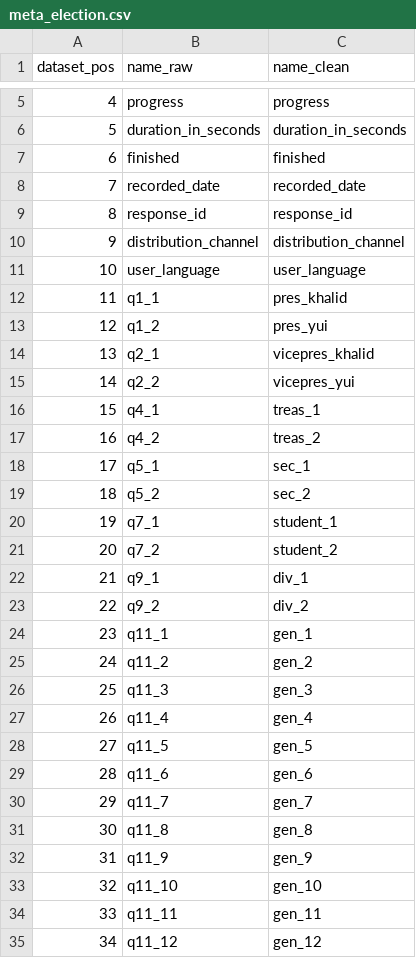
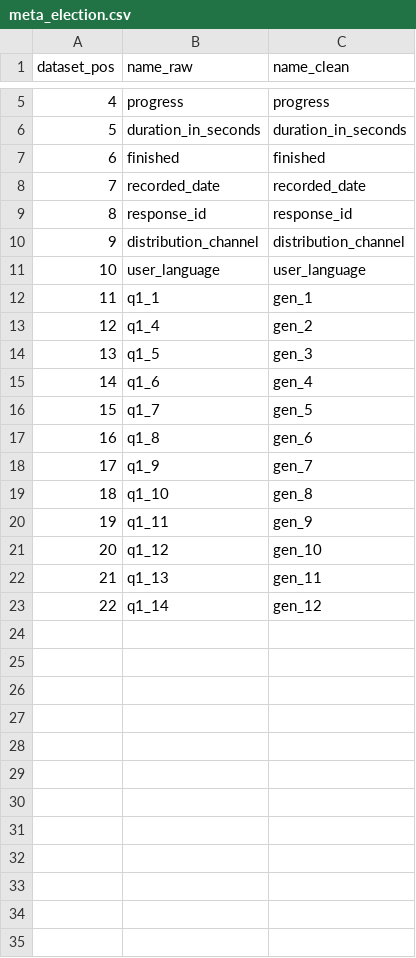
Before and after one commit to AIMOS-inc/elector, a CSV file: meta_election.csv, drawn as a sheet; only a part is shown, gaps mark what is left out; removed rows and columns are numbered as before the commit, all else as after; the diff names each change by its address in the sheet, - before the commit and + after, or states it on an @@ line.

```diff
--- a/meta_election.csv
+++ b/meta_election.csv
-C12 (name_clean): pres_khalid
+C12 (name_clean): gen_1
-row 13: 12 | q1_2 | pres_yui
-row 14: 13 | q2_1 | vicepres_khalid
-row 15: 14 | q2_2 | vicepres_yui
-row 16: 15 | q4_1 | treas_1
-row 17: 16 | q4_2 | treas_2
-row 18: 17 | q5_1 | sec_1
-row 19: 18 | q5_2 | sec_2
-row 20: 19 | q7_1 | student_1
-row 21: 20 | q7_2 | student_2
-row 22: 21 | q9_1 | div_1
-row 23: 22 | q9_2 | div_2
-row 24: 23 | q11_1 | gen_1
@@ column A (dataset_pos) renumbered from row 13 down @@
-B13 (name_raw): q11_2
+B13 (name_raw): q1_4
-B14 (name_raw): q11_3
+B14 (name_raw): q1_5
-B15 (name_raw): q11_4
+B15 (name_raw): q1_6
-B16 (name_raw): q11_5
+B16 (name_raw): q1_7
-B17 (name_raw): q11_6
+B17 (name_raw): q1_8
-B18 (name_raw): q11_7
+B18 (name_raw): q1_9
-B19 (name_raw): q11_8
+B19 (name_raw): q1_10
-B20 (name_raw): q11_9
+B20 (name_raw): q1_11
-B21 (name_raw): q11_10
+B21 (name_raw): q1_12
-B22 (name_raw): q11_11
+B22 (name_raw): q1_13
-B23 (name_raw): q11_12
+B23 (name_raw): q1_14
```
Also changed, not shown: 5 other files.
